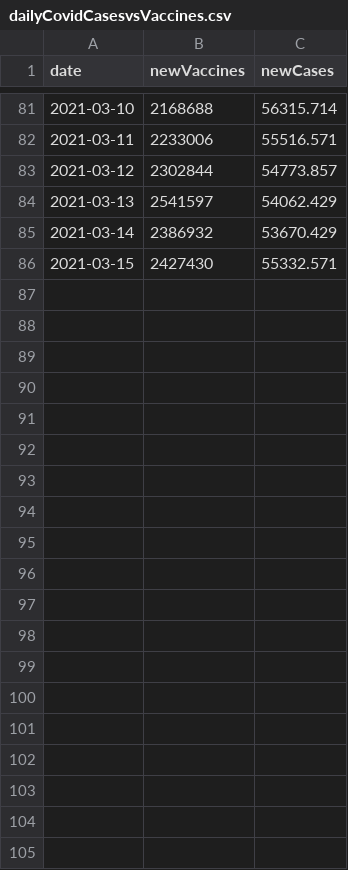
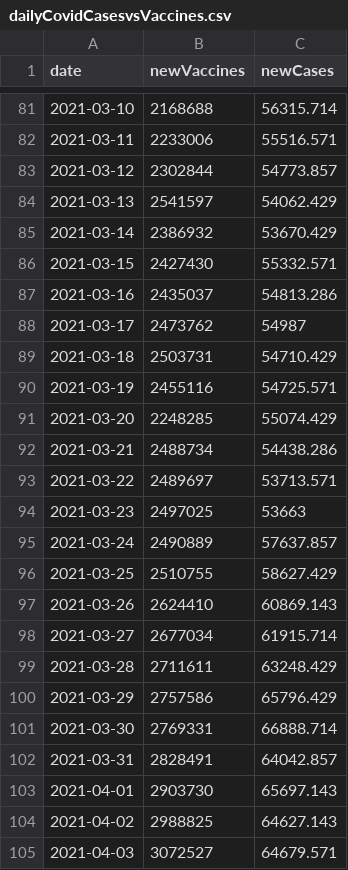
Before and after one commit to tiffanymcbrayer/Covid_Data_Analysis, a CSV file: Data/dailyCovidCasesvsVaccines.csv, drawn as a sheet; only a part is shown, gaps mark what is left out; the diff covers the shown part only; the diff names each change by its address in the sheet, - before the commit and + after, or states it on an @@ line.

Commit message:
Update dailyCovidCasesvsVaccines.csv

```diff
--- a/Data/dailyCovidCasesvsVaccines.csv
+++ b/Data/dailyCovidCasesvsVaccines.csv
+row 87: 2021-03-16 | 2435037 | 54813.286
+row 88: 2021-03-17 | 2473762 | 54987
+row 89: 2021-03-18 | 2503731 | 54710.429
+row 90: 2021-03-19 | 2455116 | 54725.571
+row 91: 2021-03-20 | 2248285 | 55074.429
+row 92: 2021-03-21 | 2488734 | 54438.286
+row 93: 2021-03-22 | 2489697 | 53713.571
+row 94: 2021-03-23 | 2497025 | 53663
+row 95: 2021-03-24 | 2490889 | 57637.857
+row 96: 2021-03-25 | 2510755 | 58627.429
+row 97: 2021-03-26 | 2624410 | 60869.143
+row 98: 2021-03-27 | 2677034 | 61915.714
+row 99: 2021-03-28 | 2711611 | 63248.429
+row 100: 2021-03-29 | 2757586 | 65796.429
+row 101: 2021-03-30 | 2769331 | 66888.714
+row 102: 2021-03-31 | 2828491 | 64042.857
+row 103: 2021-04-01 | 2903730 | 65697.143
+row 104: 2021-04-02 | 2988825 | 64627.143
+row 105: 2021-04-03 | 3072527 | 64679.571
```
Also changed, not shown: 15 added rows elsewhere in this file.
